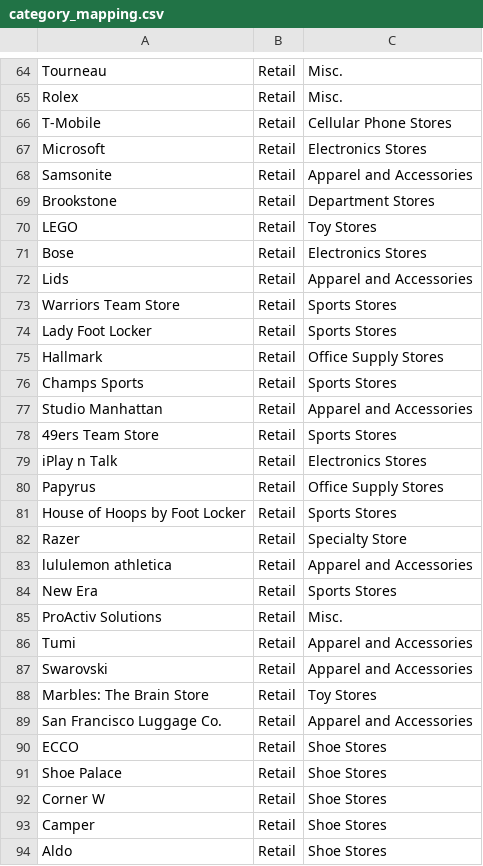
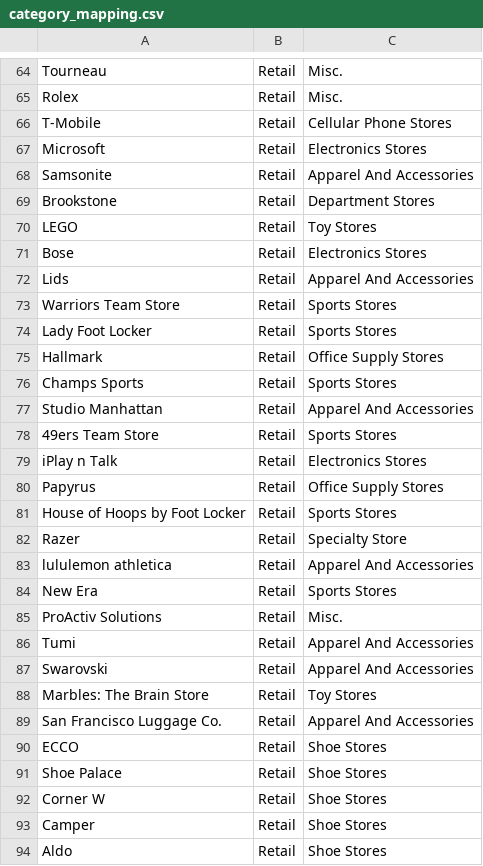
Before and after one commit to omerg1990/og, a CSV file: category_mapping.csv, drawn as a sheet; only a part is shown, gaps mark what is left out.

Commit message:
Add files via upload

```diff
--- a/category_mapping.csv
+++ b/category_mapping.csv
@@ -67,3 +67,3 @@ T-Mobile,Retail,Cellular Phone Stores
 Microsoft,Retail,Electronics Stores
-Samsonite,Retail,Apparel and Accessories
+Samsonite,Retail,Apparel And Accessories
 Brookstone,Retail,Department Stores
@@ -71,3 +71,3 @@ LEGO,Retail,Toy Stores
 Bose,Retail,Electronics Stores
-Lids,Retail,Apparel and Accessories
+Lids,Retail,Apparel And Accessories
 Warriors Team Store,Retail,Sports Stores
@@ -76,3 +76,3 @@ Hallmark,Retail,Office Supply Stores
 Champs Sports,Retail,Sports Stores
-Studio Manhattan,Retail,Apparel and Accessories
+Studio Manhattan,Retail,Apparel And Accessories
 49ers Team Store,Retail,Sports Stores
@@ -82,9 +82,9 @@ House of Hoops by Foot Locker,Retail,Sports Stores
 Razer,Retail,Specialty Store
-lululemon athletica,Retail,Apparel and Accessories
+lululemon athletica,Retail,Apparel And Accessories
 New Era,Retail,Sports Stores
 ProActiv Solutions ,Retail,Misc.
-Tumi,Retail,Apparel and Accessories
-Swarovski,Retail,Apparel and Accessories
+Tumi,Retail,Apparel And Accessories
+Swarovski,Retail,Apparel And Accessories
 Marbles: The Brain Store,Retail,Toy Stores
-San Francisco Luggage Co.,Retail,Apparel and Accessories
+San Francisco Luggage Co.,Retail,Apparel And Accessories
 ECCO,Retail,Shoe Stores
```
